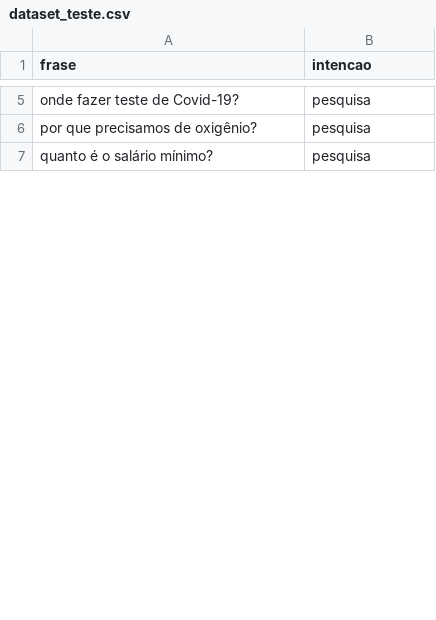
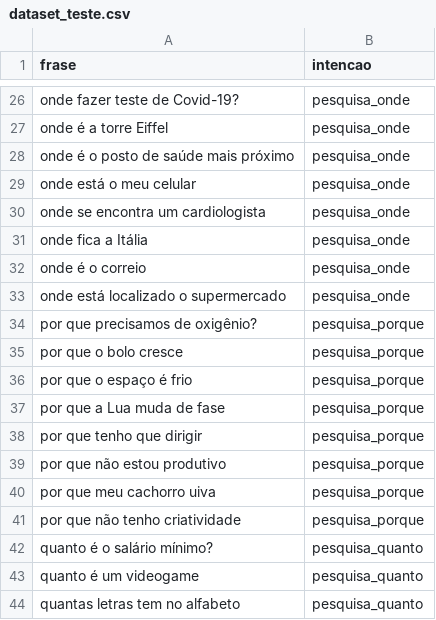
Before and after one commit to Formaggio08/GAIA, a CSV file: dataset_teste.csv, drawn as a sheet; only a part is shown, gaps mark what is left out; addresses are those after the commit; the diff covers the shown part only; the diff names each change by its address in the sheet, - before the commit and + after, or states it on an @@ line.

```diff
--- a/dataset_teste.csv
+++ b/dataset_teste.csv
-B26 (intencao): pesquisa
+B26 (intencao): pesquisa_onde
+row 27: onde é a torre Eiffel | pesquisa_onde
+row 28: onde é o posto de saúde mais próximo | pesquisa_onde
+row 29: onde está o meu celular | pesquisa_onde
+row 30: onde se encontra um cardiologista | pesquisa_onde
+row 31: onde fica a Itália | pesquisa_onde
+row 32: onde é o correio | pesquisa_onde
+row 33: onde está localizado o supermercado | pesquisa_onde
-B34 (intencao): pesquisa
+B34 (intencao): pesquisa_porque
+row 35: por que o bolo cresce | pesquisa_porque
+row 36: por que o espaço é frio | pesquisa_porque
+row 37: por que a Lua muda de fase | pesquisa_porque
+row 38: por que tenho que dirigir | pesquisa_porque
+row 39: por que não estou produtivo | pesquisa_porque
+row 40: por que meu cachorro uiva | pesquisa_porque
+row 41: por que não tenho criatividade | pesquisa_porque
-B42 (intencao): pesquisa
+B42 (intencao): pesquisa_quanto
+row 43: quanto é um videogame | pesquisa_quanto
+row 44: quantas letras tem no alfabeto | pesquisa_quanto
```
Also changed, not shown: 40 added rows and 6 edited cells elsewhere in this file.
